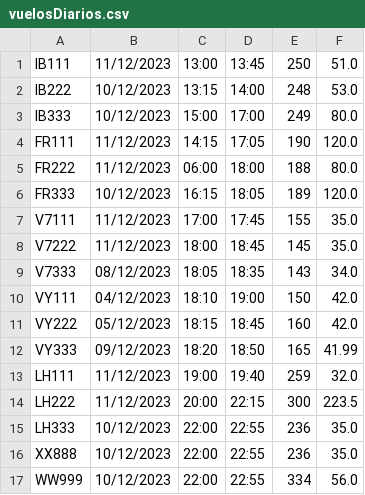
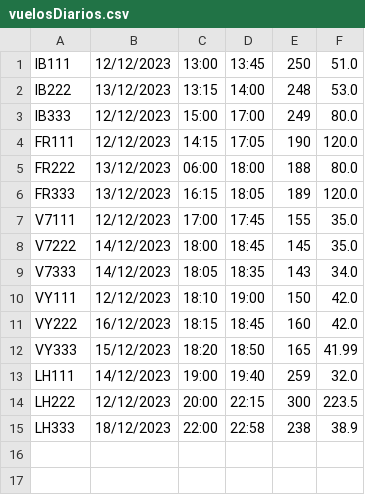
Before and after one commit to noeliarozado/AeropuertoApp, a CSV file: vuelosDiarios.csv, drawn as a sheet.

```diff
--- a/vuelosDiarios.csv
+++ b/vuelosDiarios.csv
@@ -1,17 +1,15 @@
-IB111,11/12/2023,13:00,13:45,250,51.0
-IB222,10/12/2023,13:15,14:00,248,53.0
-IB333,10/12/2023,15:00,17:00,249,80.0
-FR111,11/12/2023,14:15,17:05,190,120.0
-FR222,11/12/2023,06:00,18:00,188,80.0
-FR333,10/12/2023,16:15,18:05,189,120.0
-V7111,11/12/2023,17:00,17:45,155,35.0
-V7222,11/12/2023,18:00,18:45,145,35.0
-V7333,08/12/2023,18:05,18:35,143,34.0
-VY111,04/12/2023,18:10,19:00,150,42.0
-VY222,05/12/2023,18:15,18:45,160,42.0
-VY333,09/12/2023,18:20,18:50,165,41.99
-LH111,11/12/2023,19:00,19:40,259,32.0
-LH222,11/12/2023,20:00,22:15,300,223.5
-LH333,10/12/2023,22:00,22:55,236,35.0
-XX888,10/12/2023,22:00,22:55,236,35.0
-WW999,10/12/2023,22:00,22:55,334,56.0
+IB111,12/12/2023,13:00,13:45,250,51.0
+IB222,13/12/2023,13:15,14:00,248,53.0
+IB333,12/12/2023,15:00,17:00,249,80.0
+FR111,12/12/2023,14:15,17:05,190,120.0
+FR222,13/12/2023,06:00,18:00,188,80.0
+FR333,13/12/2023,16:15,18:05,189,120.0
+V7111,12/12/2023,17:00,17:45,155,35.0
+V7222,14/12/2023,18:00,18:45,145,35.0
+V7333,14/12/2023,18:05,18:35,143,34.0
+VY111,12/12/2023,18:10,19:00,150,42.0
+VY222,16/12/2023,18:15,18:45,160,42.0
+VY333,15/12/2023,18:20,18:50,165,41.99
+LH111,14/12/2023,19:00,19:40,259,32.0
+LH222,12/12/2023,20:00,22:15,300,223.5
+LH333,18/12/2023,22:00,22:58,238,38.9
```
Also changed, not shown: vuelos.csv, 15 other files.
